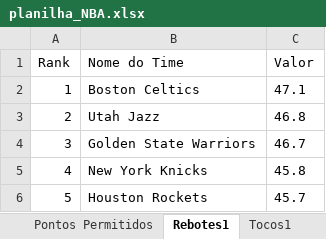
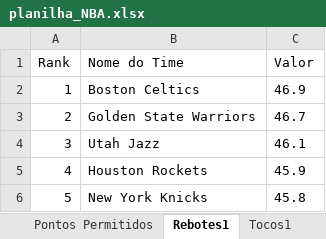
Before and after one commit to VictorRossan0/Python, an Excel workbook: nba/Excel/planilha_NBA.xlsx, sheet Rebotes1, drawn as a sheet; values as stored, in another font and other column widths than the file's, no borders; removed rows and columns are numbered as before the commit, all else as after; the diff names each change by its address in the sheet, - before the commit and + after, or states it on an @@ line.

```diff
--- a/nba/Excel/planilha_NBA.xlsx (sheet Rebotes1)
+++ b/nba/Excel/planilha_NBA.xlsx (sheet Rebotes1)
-C2 (Valor): 47.1
+C2 (Valor): 46.9
-row 3: 2 | Utah Jazz | 46.8
@@ column A (Rank) renumbered between rows 3 and 6 @@
+row 4: 3 | Utah Jazz | 46.1
+row 5: 4 | Houston Rockets | 45.9
-row 6: 5 | Houston Rockets | 45.7
```
Also changed, not shown: sheet Jogos de Hoje, sheet Roubos, sheet Arremessos %, sheet Tocos, sheet Pontos, sheet Pontos1, 8 more sheets, nba/Excel/informacoes_eventos.xlsx, top_league_soccer/Excel/dados_bundesliga.xlsx, 43 other files.
